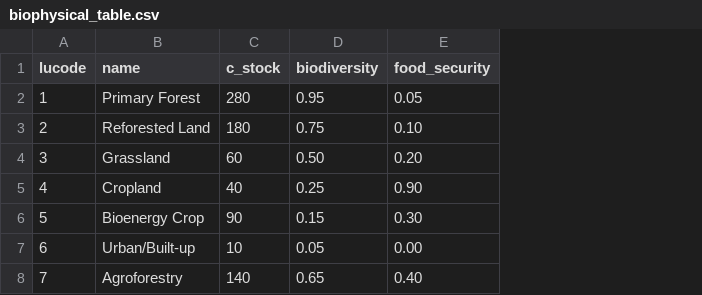
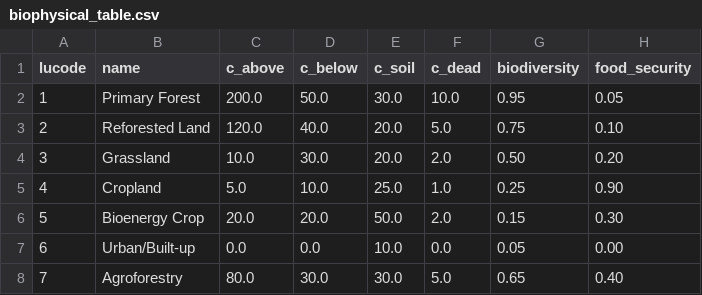
Before and after one commit to manmeet3591/land-risk-api, a CSV file: backend/data/biophysical_table.csv, drawn as a sheet; removed rows and columns are numbered as before the commit, all else as after; the diff names each change by its address in the sheet, - before the commit and + after, or states it on an @@ line.

Commit message:
Integrate real natcap.invest Carbon model into backend spatial engine

```diff
--- a/backend/data/biophysical_table.csv
+++ b/backend/data/biophysical_table.csv
-column C (c_stock), rows 2-8: 280 | 180 | 60 | 40 | 90 | 10 | 140
+column C (c_above), rows 2-8: 200.0 | 120.0 | 10.0 | 5.0 | 20.0 | 0.0 | 80.0
+column D (c_below), rows 2-8: 50.0 | 40.0 | 30.0 | 10.0 | 20.0 | 0.0 | 30.0
+column E (c_soil), rows 2-8: 30.0 | 20.0 | 20.0 | 25.0 | 50.0 | 10.0 | 30.0
+column F (c_dead), rows 2-8: 10.0 | 5.0 | 2.0 | 1.0 | 2.0 | 0.0 | 5.0
```
Also changed, not shown: 2 other files.
